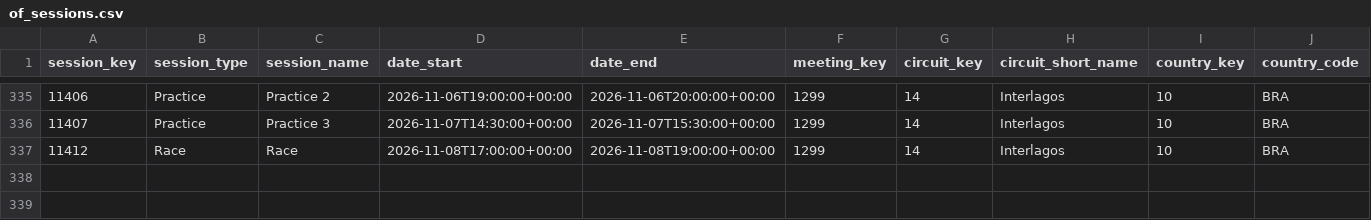
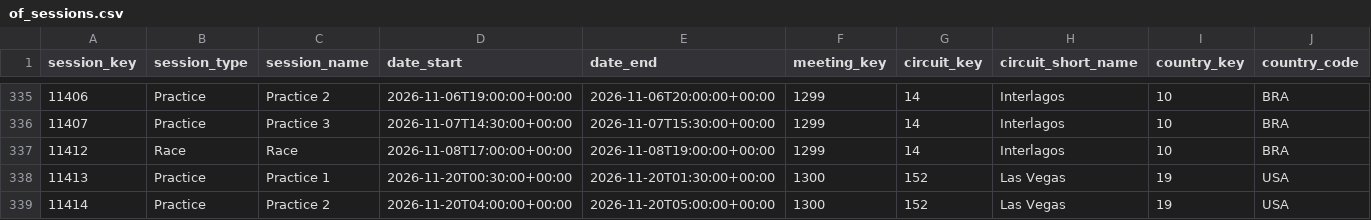
Before and after one commit to Seangoh97/f1-predictions, a CSV file: data/of_sessions.csv, drawn as a sheet; only a part is shown, gaps mark what is left out; rows hold the shown columns only; the diff names each change by its address in the sheet, - before the commit and + after, or states it on an @@ line.

```diff
--- a/data/of_sessions.csv
+++ b/data/of_sessions.csv
+row 338: 11413 | Practice | Practice 1 | 2026-11-20T00:30:00+00:00 | 2026-11-20T01:30:00+00:00 | 1300 | 152 | Las Vegas | 19 | USA
+row 339: 11414 | Practice | Practice 2 | 2026-11-20T04:00:00+00:00 | 2026-11-20T05:00:00+00:00 | 1300 | 152 | Las Vegas | 19 | USA
```
Also changed, not shown: data/of_stints.csv, 3 other files.
